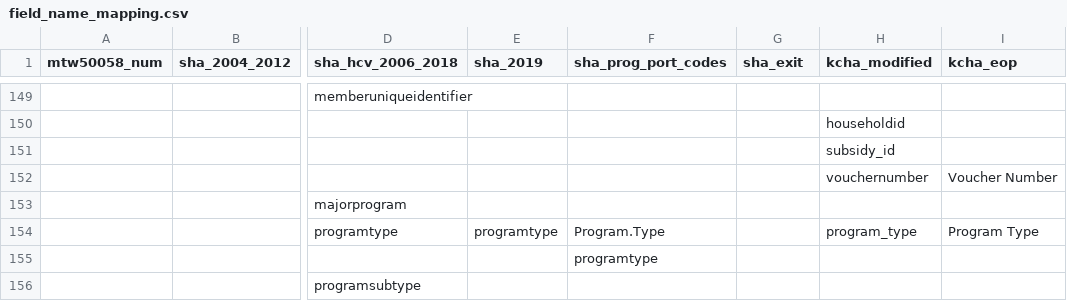
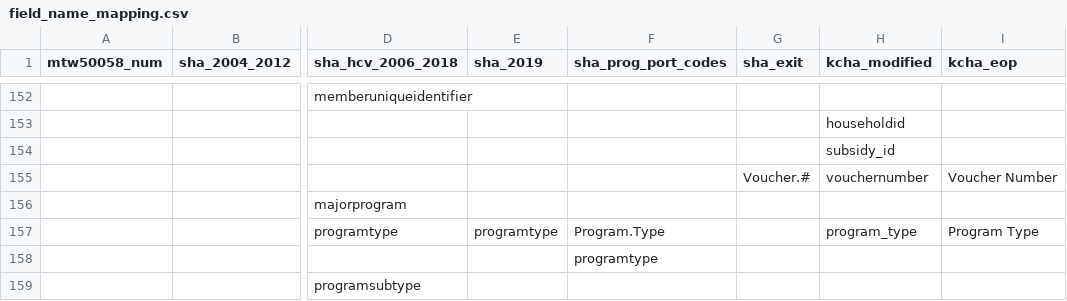
Before and after one commit to PHSKC-APDE/Housing, a CSV file: etl/ref/field_name_mapping.csv, drawn as a sheet; only a part is shown, gaps mark what is left out; addresses are those after the commit; the diff covers the shown part only; the diff names each change by its address in the sheet, - before the commit and + after, or states it on an @@ line.

Commit message:
Added SHA exit data names

```diff
--- a/etl/ref/field_name_mapping.csv
+++ b/etl/ref/field_name_mapping.csv
-G155 (sha_exit): (empty)
+G155 (sha_exit): Voucher.#
```
Also changed, not shown: 4 added rows and 23 edited cells elsewhere in this file.
